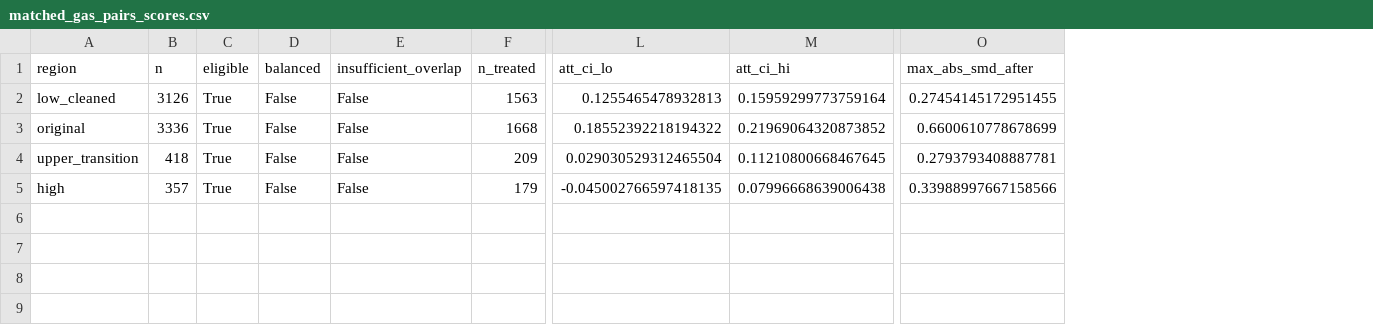
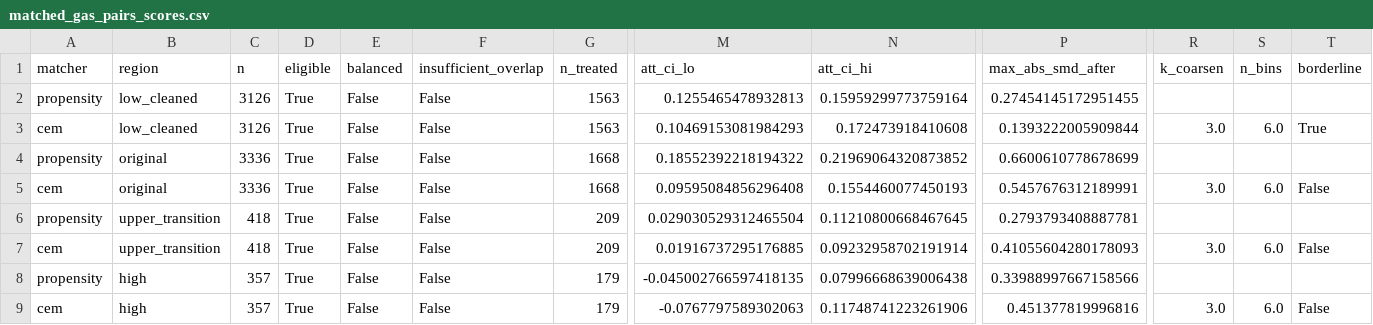
Before and after one commit to kunalb541/Camels, a CSV file: outputs/referee/matched_gas_pairs_scores.csv, drawn as a sheet; only a part is shown, gaps mark what is left out; addresses are those after the commit; rows hold the shown columns only; the diff names each change by its address in the sheet, - before the commit and + after, or states it on an @@ line.

```diff
--- a/outputs/referee/matched_gas_pairs_scores.csv
+++ b/outputs/referee/matched_gas_pairs_scores.csv
+column A (matcher), row 2: propensity; row 4: propensity; row 6: propensity; row 8: propensity
+column R (k_coarsen), empty
+column S (n_bins), empty
+column T (borderline), empty
+row 3: cem | low_cleaned | 3126 | True | False | False | 1563 | 0.10469153081984293 | 0.172473918410608 | 0.1393222005909844 | 3.0 | 6.0 | True
+row 5: cem | original | 3336 | True | False | False | 1668 | 0.09595084856296408 | 0.1554460077450193 | 0.5457676312189991 | 3.0 | 6.0 | False
+row 7: cem | upper_transition | 418 | True | False | False | 209 | 0.01916737295176885 | 0.09232958702191914 | 0.41055604280178093 | 3.0 | 6.0 | False
+row 9: cem | high | 357 | True | False | False | 179 | -0.0767797589302063 | 0.11748741223261906 | 0.451377819996816 | 3.0 | 6.0 | False
```
Also changed, not shown: 4 other files.
